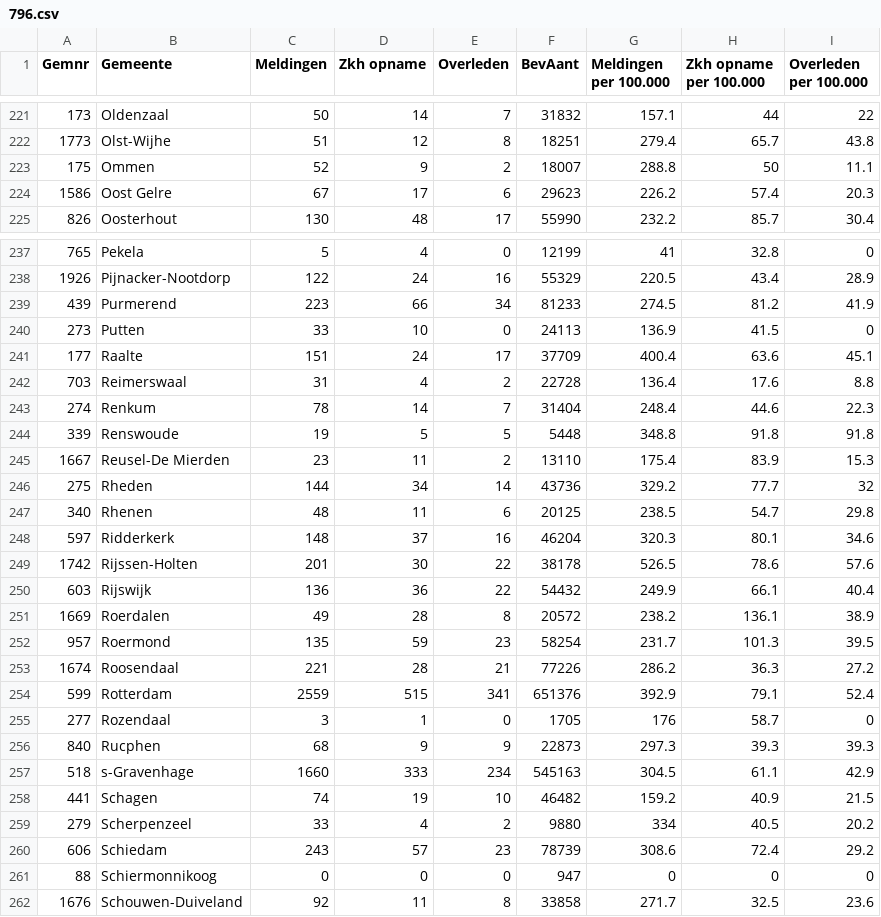
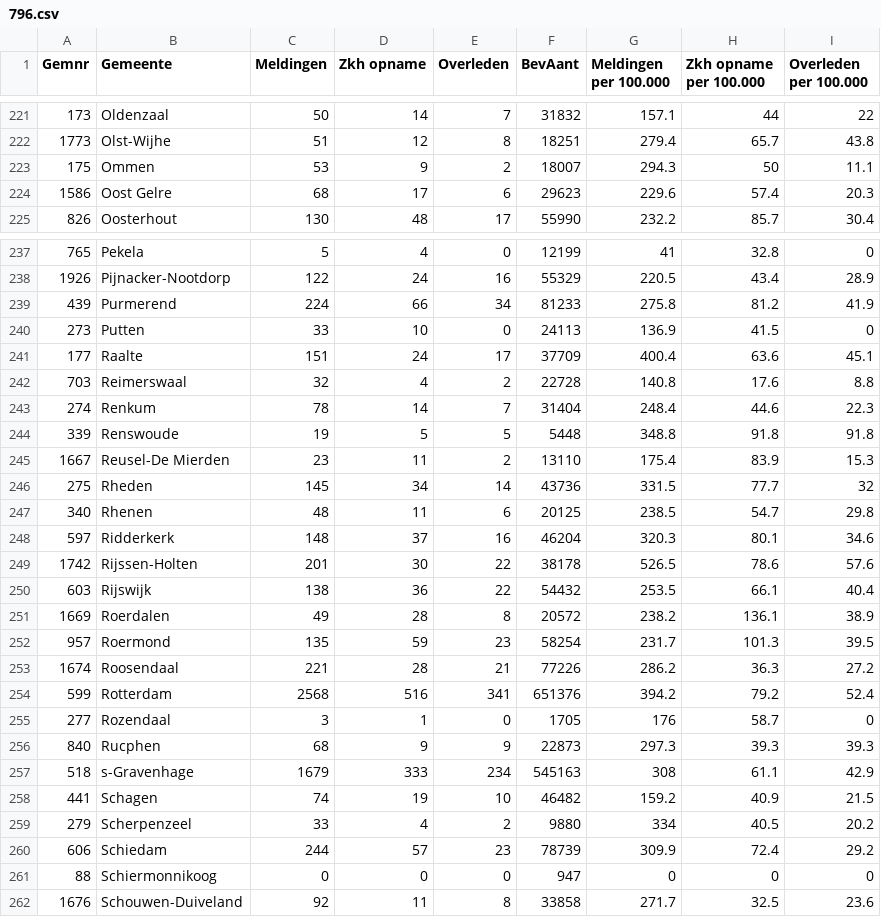
Before and after one commit to japhir/CoronaWatchNL, a CSV file: raw_data/796.csv, drawn as a sheet; only a part is shown, gaps mark what is left out; the diff covers the shown part only.

Commit message:
Add new datasets

```diff
--- a/raw_data/796.csv
+++ b/raw_data/796.csv
@@ -222,4 +222,4 @@ Gemnr;Gemeente;Meldingen;Zkh opname;Overleden;BevAant;Meldingen per 100.000;Zkh
 1773;Olst-Wijhe;51;12;8;18251;279.4;65.7;43.8
-175;Ommen;52;9;2;18007;288.8;50;11.1
-1586;Oost Gelre;67;17;6;29623;226.2;57.4;20.3
+175;Ommen;53;9;2;18007;294.3;50;11.1
+1586;Oost Gelre;68;17;6;29623;229.6;57.4;20.3
 826;Oosterhout;130;48;17;55990;232.2;85.7;30.4
@@ -238,6 +238,6 @@ Gemnr;Gemeente;Meldingen;Zkh opname;Overleden;BevAant;Meldingen per 100.000;Zkh
 1926;Pijnacker-Nootdorp;122;24;16;55329;220.5;43.4;28.9
-439;Purmerend;223;66;34;81233;274.5;81.2;41.9
+439;Purmerend;224;66;34;81233;275.8;81.2;41.9
 273;Putten;33;10;0;24113;136.9;41.5;0
 177;Raalte;151;24;17;37709;400.4;63.6;45.1
-703;Reimerswaal;31;4;2;22728;136.4;17.6;8.8
+703;Reimerswaal;32;4;2;22728;140.8;17.6;8.8
 274;Renkum;78;14;7;31404;248.4;44.6;22.3
@@ -245,3 +245,3 @@ Gemnr;Gemeente;Meldingen;Zkh opname;Overleden;BevAant;Meldingen per 100.000;Zkh
 1667;Reusel-De Mierden;23;11;2;13110;175.4;83.9;15.3
-275;Rheden;144;34;14;43736;329.2;77.7;32
+275;Rheden;145;34;14;43736;331.5;77.7;32
 340;Rhenen;48;11;6;20125;238.5;54.7;29.8
@@ -249,3 +249,3 @@ Gemnr;Gemeente;Meldingen;Zkh opname;Overleden;BevAant;Meldingen per 100.000;Zkh
 1742;Rijssen-Holten;201;30;22;38178;526.5;78.6;57.6
-603;Rijswijk;136;36;22;54432;249.9;66.1;40.4
+603;Rijswijk;138;36;22;54432;253.5;66.1;40.4
 1669;Roerdalen;49;28;8;20572;238.2;136.1;38.9
@@ -253,9 +253,9 @@ Gemnr;Gemeente;Meldingen;Zkh opname;Overleden;BevAant;Meldingen per 100.000;Zkh
 1674;Roosendaal;221;28;21;77226;286.2;36.3;27.2
-599;Rotterdam;2559;515;341;651376;392.9;79.1;52.4
+599;Rotterdam;2568;516;341;651376;394.2;79.2;52.4
 277;Rozendaal;3;1;0;1705;176;58.7;0
 840;Rucphen;68;9;9;22873;297.3;39.3;39.3
-518;s-Gravenhage;1660;333;234;545163;304.5;61.1;42.9
+518;s-Gravenhage;1679;333;234;545163;308;61.1;42.9
 441;Schagen;74;19;10;46482;159.2;40.9;21.5
 279;Scherpenzeel;33;4;2;9880;334;40.5;20.2
-606;Schiedam;243;57;23;78739;308.6;72.4;29.2
+606;Schiedam;244;57;23;78739;309.9;72.4;29.2
 88;Schiermonnikoog;0;0;0;947;0;0;0
```
Also changed, not shown: 118 edited cells elsewhere in this file.
